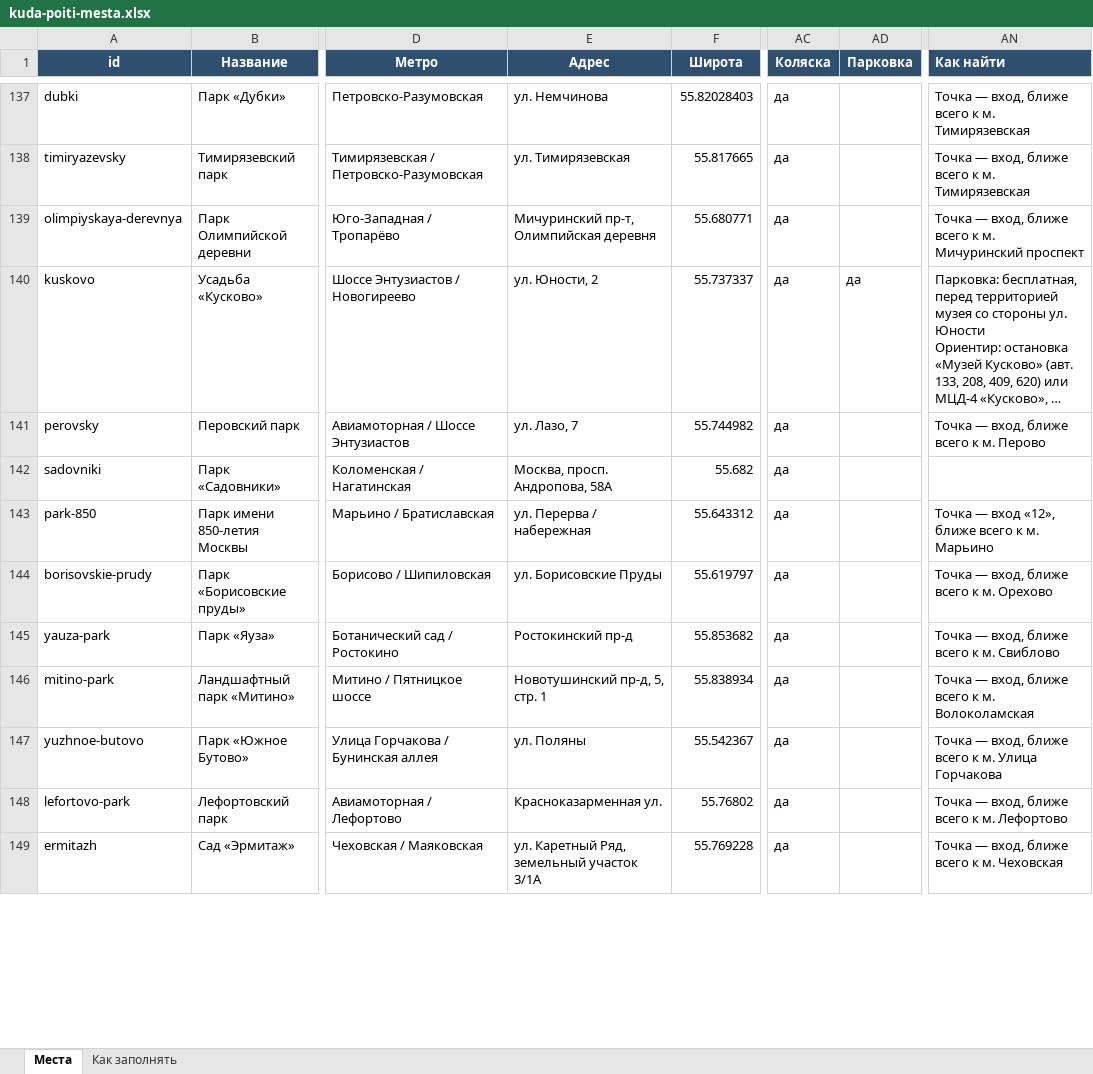
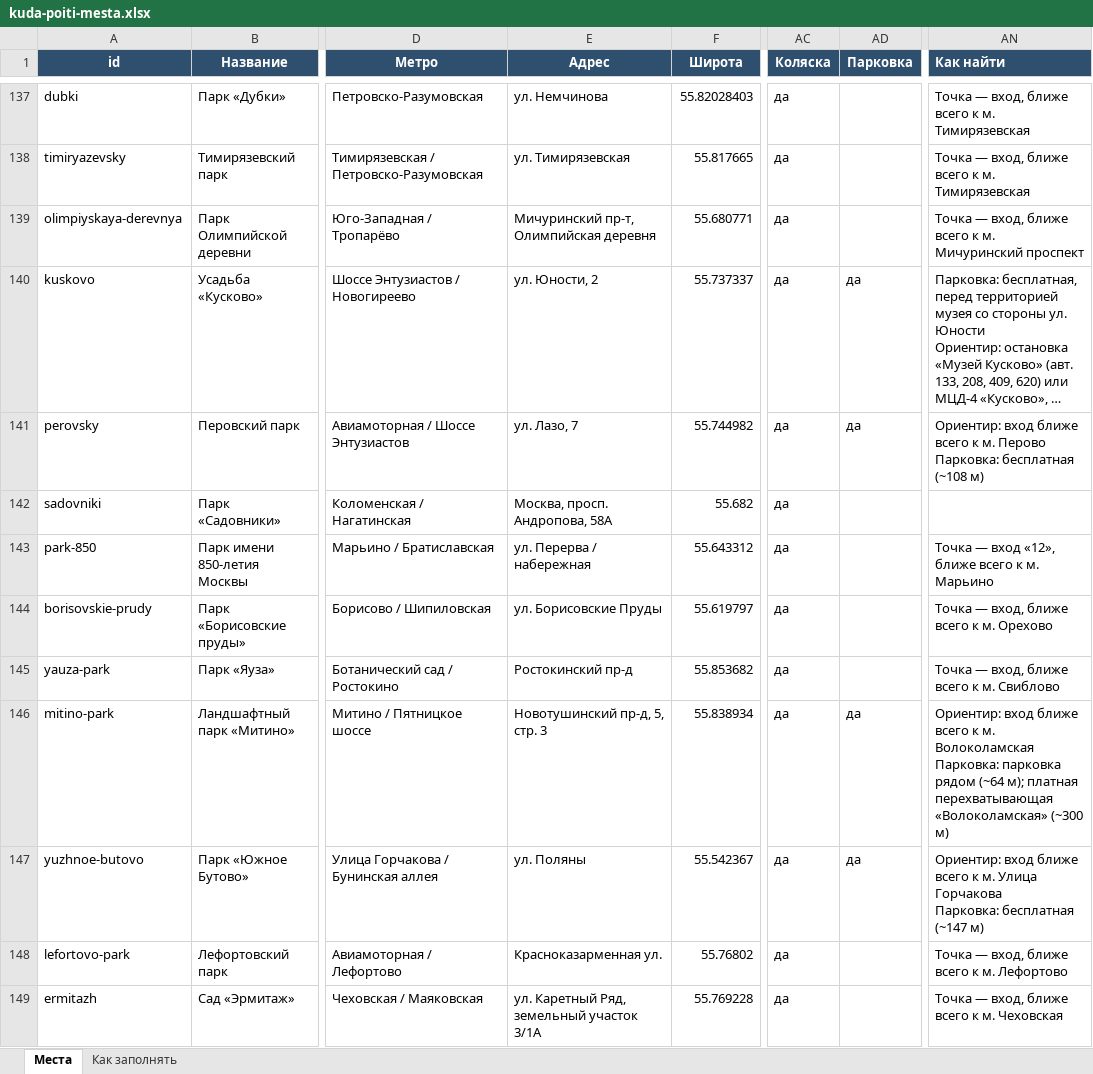
Before and after one commit to vadimsurov-apps/kudapoiti-data, an Excel workbook: data/kuda-poiti-mesta.xlsx, sheet Места, drawn as a sheet; only a part is shown, gaps mark what is left out; long unchanged cells end in …; values as stored, in another font and other column widths than the file's, no borders; ↵ is a line break in a cell; the diff covers the shown part only; the diff names each change by its address in the sheet, - before the commit and + after, or states it on an @@ line.

```diff
--- a/data/kuda-poiti-mesta.xlsx (sheet Места)
+++ b/data/kuda-poiti-mesta.xlsx (sheet Места)
-AD141 (Парковка): (empty)
+AD141 (Парковка): да
-AN141 (Как найти): Точка — вход, ближе всего к м. Перово
+AN141 (Как найти): Ориентир: вход ближе всего к м. Перово ↵ Парковка: бесплатная (~108 м)
-E146 (Адрес): Новотушинский пр-д, 5, стр. 1
+E146 (Адрес): Новотушинский пр-д, 5, стр. 3
-AD146:AD147 (Парковка): (empty)
+AD146:AD147 (Парковка): да
-AN146 (Как найти): Точка — вход, ближе всего к м. Волоколамская
+AN146 (Как найти): Ориентир: вход ближе всего к м. Волоколамская ↵ Парковка: парковка рядом (~64 м); платная перехватывающая «Волоколамская» (~300 м)
-AN147 (Как найти): Точка — вход, ближе всего к м. Улица Горчакова
+AN147 (Как найти): Ориентир: вход ближе всего к м. Улица Горчакова ↵ Парковка: бесплатная (~147 м)
```
Also changed, not shown: 30 edited cells elsewhere in this sheet, data/parts/fun.xlsx, data/parts/sections.xlsx, 3 other files.
